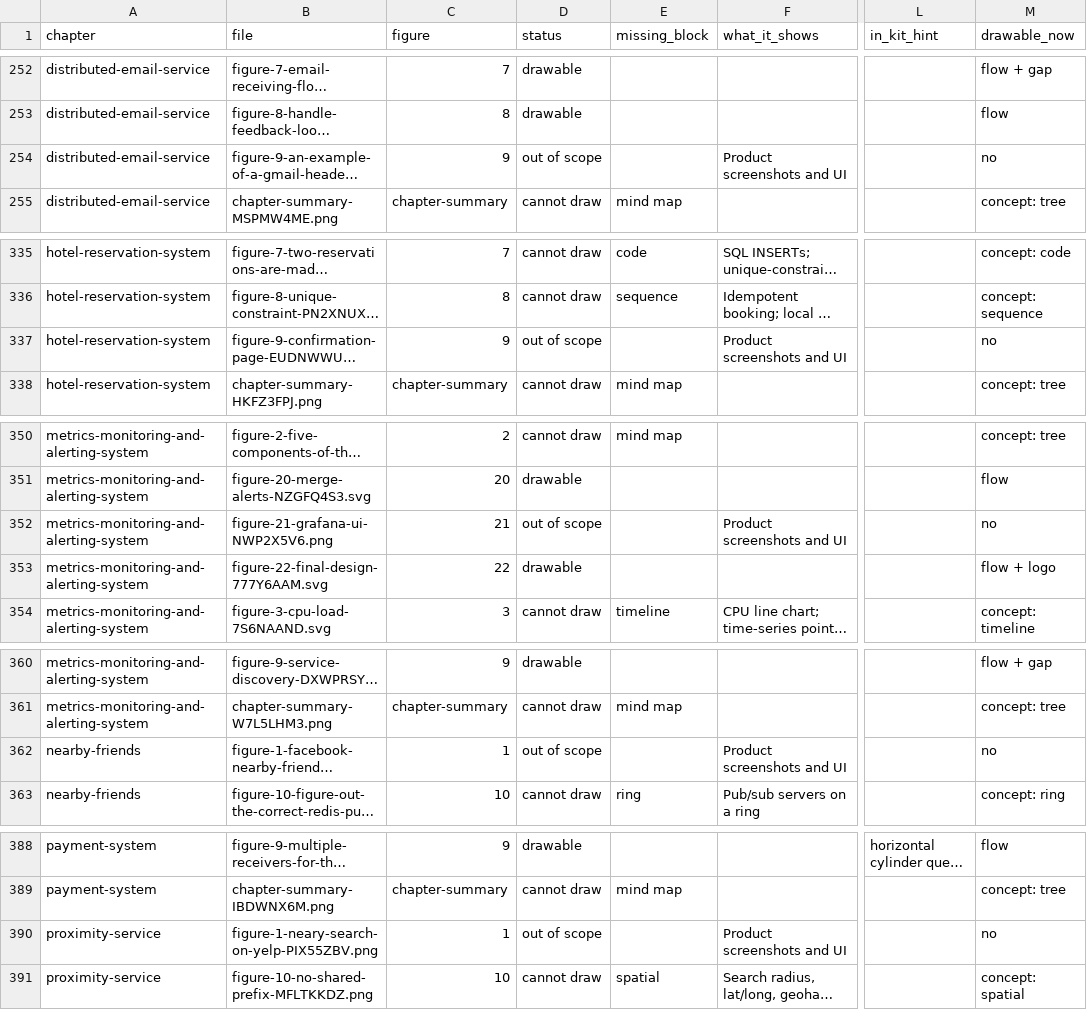
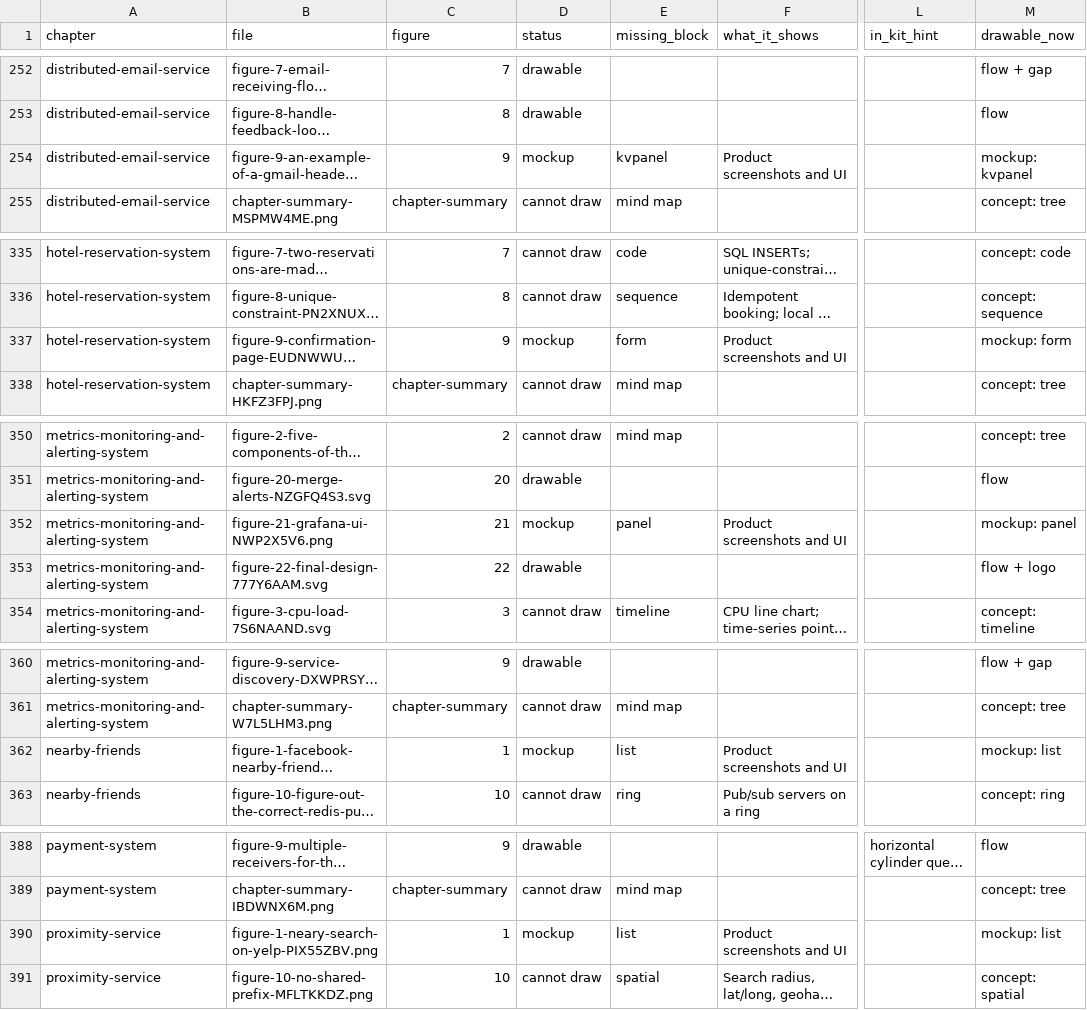
Before and after one commit to alannguyencs/architecture_design, a CSV file: docs/reports/261014_bytebytego_figures.csv, drawn as a sheet; only a part is shown, gaps mark what is left out; long unchanged cells end in …; the diff covers the shown part only; the diff names each change by its address in the sheet, - before the commit and + after, or states it on an @@ line.

Commit message:
Record mockup coverage in the report and CSV (report item 8.4)
- The 18 product-screen images get status 'mockup' and their component;
  web-crawler 9-1 and payment-system 4 lose their only gap (the shared
  .webpage part)
- The coverage script also reads the mockup skill's components
- 510 of 515 images (99 %) are drawable; five remain out of scope (four
  logo grids, one cartoon); update the summary, a note in 4.11 and section 9
- Tick the last 8.4 item

```diff
--- a/docs/reports/261014_bytebytego_figures.csv
+++ b/docs/reports/261014_bytebytego_figures.csv
-D254 (status): out of scope
+D254 (status): mockup
-E254 (missing_block): (empty)
+E254 (missing_block): kvpanel
-M254 (drawable_now): no
+M254 (drawable_now): mockup: kvpanel
-D337 (status): out of scope
+D337 (status): mockup
-E337 (missing_block): (empty)
+E337 (missing_block): form
-M337 (drawable_now): no
+M337 (drawable_now): mockup: form
-D352 (status): out of scope
+D352 (status): mockup
-E352 (missing_block): (empty)
+E352 (missing_block): panel
-M352 (drawable_now): no
+M352 (drawable_now): mockup: panel
-D362 (status): out of scope
+D362 (status): mockup
-E362 (missing_block): (empty)
+E362 (missing_block): list
-M362 (drawable_now): no
+M362 (drawable_now): mockup: list
-D390 (status): out of scope
+D390 (status): mockup
-E390 (missing_block): (empty)
+E390 (missing_block): list
-M390 (drawable_now): no
+M390 (drawable_now): mockup: list
```
Also changed, not shown: 45 edited cells elsewhere in this file, 2 other files.
